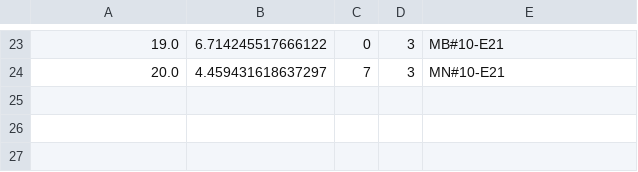
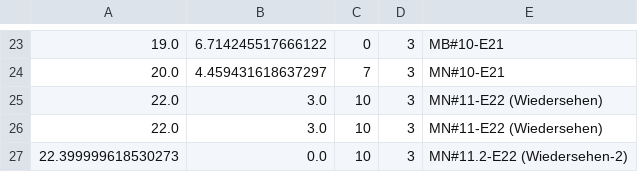
Before and after one commit to atticus-sullivan/sim-ayto, a CSV file: data/de05r/statInfo.csv, drawn as a sheet; only a part is shown, gaps mark what is left out.

```diff
--- a/data/de05r/statInfo.csv
+++ b/data/de05r/statInfo.csv
@@ -24 +24,4 @@
 20.0,4.459431618637297,7,3,MN#10-E21
+22.0,3.0,10,3,MN#11-E22 (Wiedersehen)
+22.0,3.0,10,3,MN#11-E22 (Wiedersehen)
+22.399999618530273,0.0,10,3,MN#11.2-E22 (Wiedersehen-2)
```
Also changed, not shown: data/de05r/statMN.csv, 5 other files.
